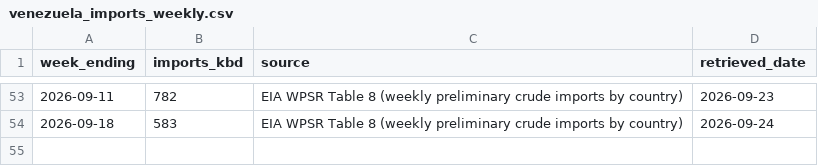
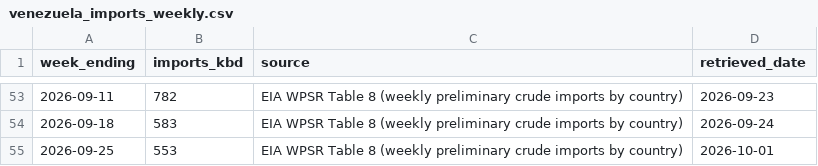
Before and after one commit to heavyreading/heavyreading.ca, a CSV file: data/venezuela_imports_weekly.csv, drawn as a sheet; only a part is shown, gaps mark what is left out; the diff names each change by its address in the sheet, - before the commit and + after, or states it on an @@ line.

```diff
--- a/data/venezuela_imports_weekly.csv
+++ b/data/venezuela_imports_weekly.csv
+row 55: 2026-09-25 | 553 | EIA WPSR Table 8 (weekly preliminary crude imports by country) | 2026-10-01
```
Also changed, not shown: 2 other files.
